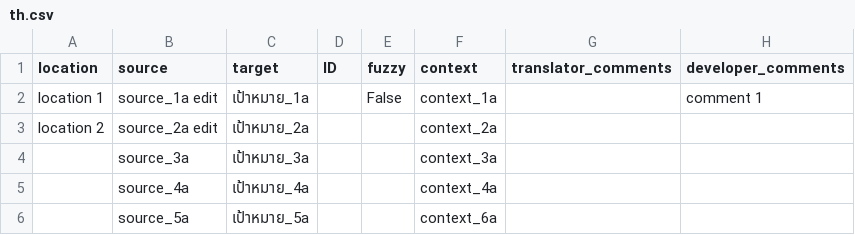
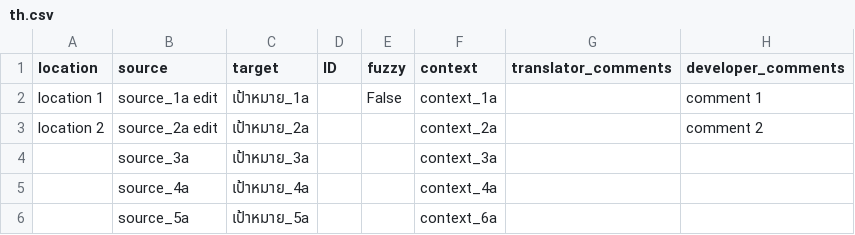
Before and after one commit to iypht/TestWeblate, a CSV file: test1/locales/th.csv, drawn as a sheet.

Commit message:
test add comment

```diff
--- a/test1/locales/th.csv
+++ b/test1/locales/th.csv
@@ -2,3 +2,3 @@
 "location 1","source_1a edit","เป้าหมาย_1a","","False","context_1a","","comment 1"
-"location 2","source_2a edit","เป้าหมาย_2a","","","context_2a","",""
+"location 2","source_2a edit","เป้าหมาย_2a","","","context_2a","","comment 2"
 "","source_3a","เป้าหมาย_3a","","","context_3a","",""
```
